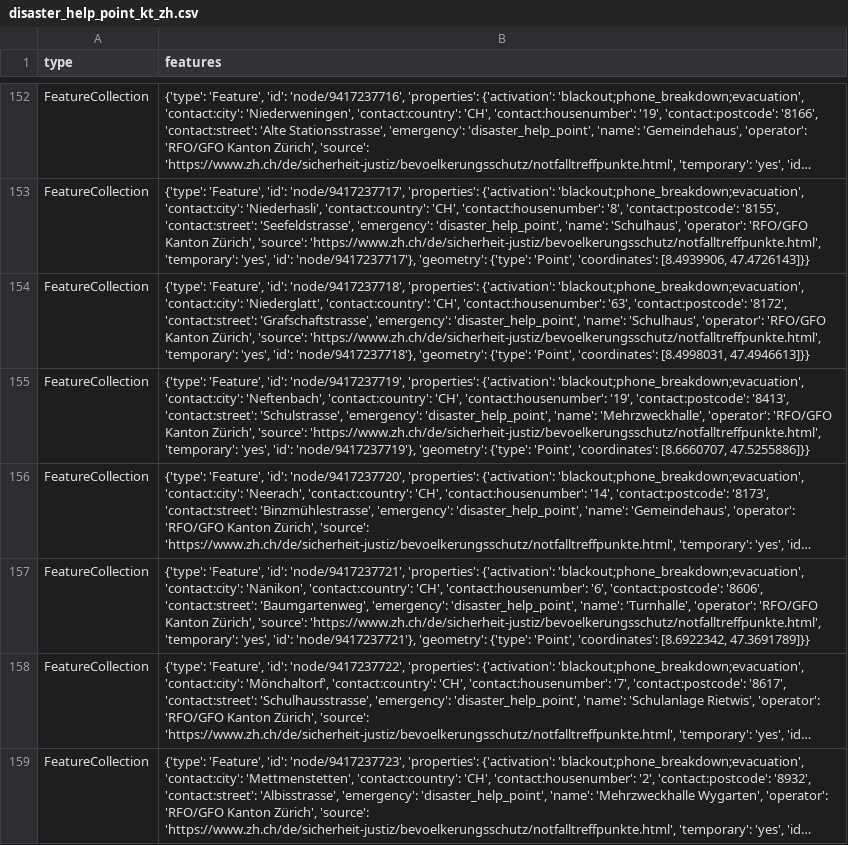
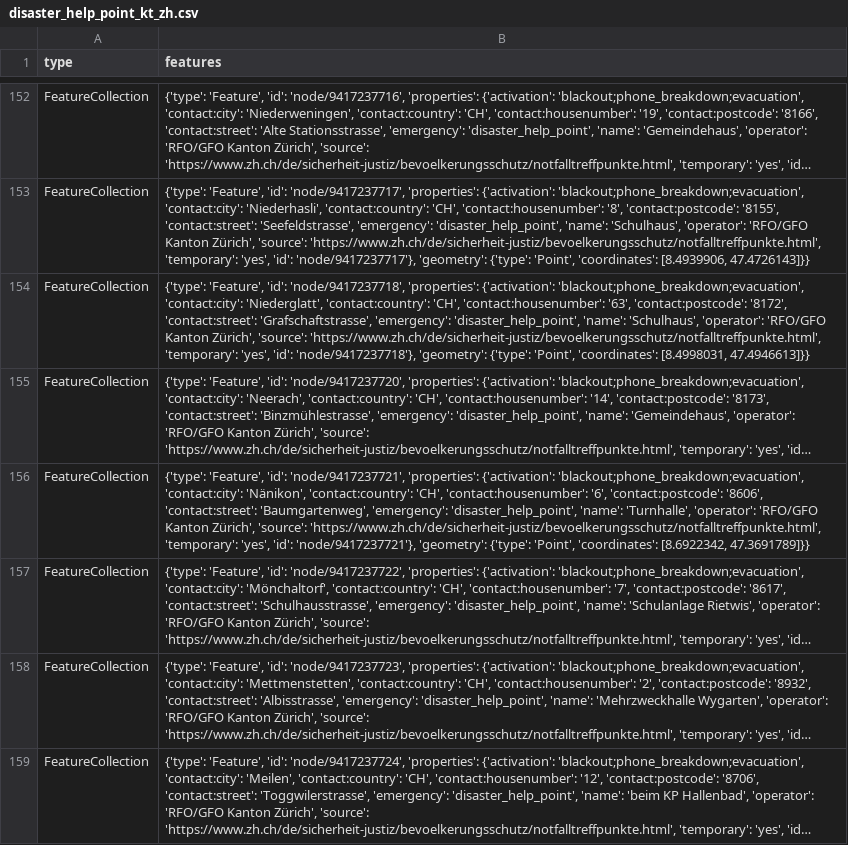
Before and after one commit to OpenBracketsCH/rescue-data, a CSV file: data/csv/disaster_help_point/disaster_help_point_kt_zh.csv, drawn as a sheet; only a part is shown, gaps mark what is left out; the shorter side is filled out with more unchanged rows; long unchanged cells end in …; the diff names each change by its address in the sheet, - before the commit and + after, or states it on an @@ line.

```diff
--- a/data/csv/disaster_help_point/disaster_help_point_kt_zh.csv
+++ b/data/csv/disaster_help_point/disaster_help_point_kt_zh.csv
-row 155: FeatureCollection | {'type': 'Feature', 'id': 'node/9417237719', 'properties': {'activation': 'blackout;phone_breakdown;evacuation', 'contact:city': 'Neftenbach', 'contact:country': 'CH', 'contact:housenumber': '19', 'contact:postcode': '8413', 'contact:street': 'Schulstrasse', 'emergency': 'disaster_help_point', 'name': 'Mehrzweckhalle', 'operator': 'RFO/GFO Kanton Zürich', 'source': 'https://www.zh.ch/de/sicherheit-justiz/bevoelkerungsschutz/notfalltreffpunkte.html', 'temporary': 'yes', 'id': 'node/9417237719'}, 'geometry': {'type': 'Point', 'coordinates': [8.6660707, 47.5255886]}}
```
Also changed, not shown: data/csv/kindergarten/kindergarten_dispo_srz.csv, data/csv/kindergarten/kindergarten_kt_zh.csv, 6 other files.
